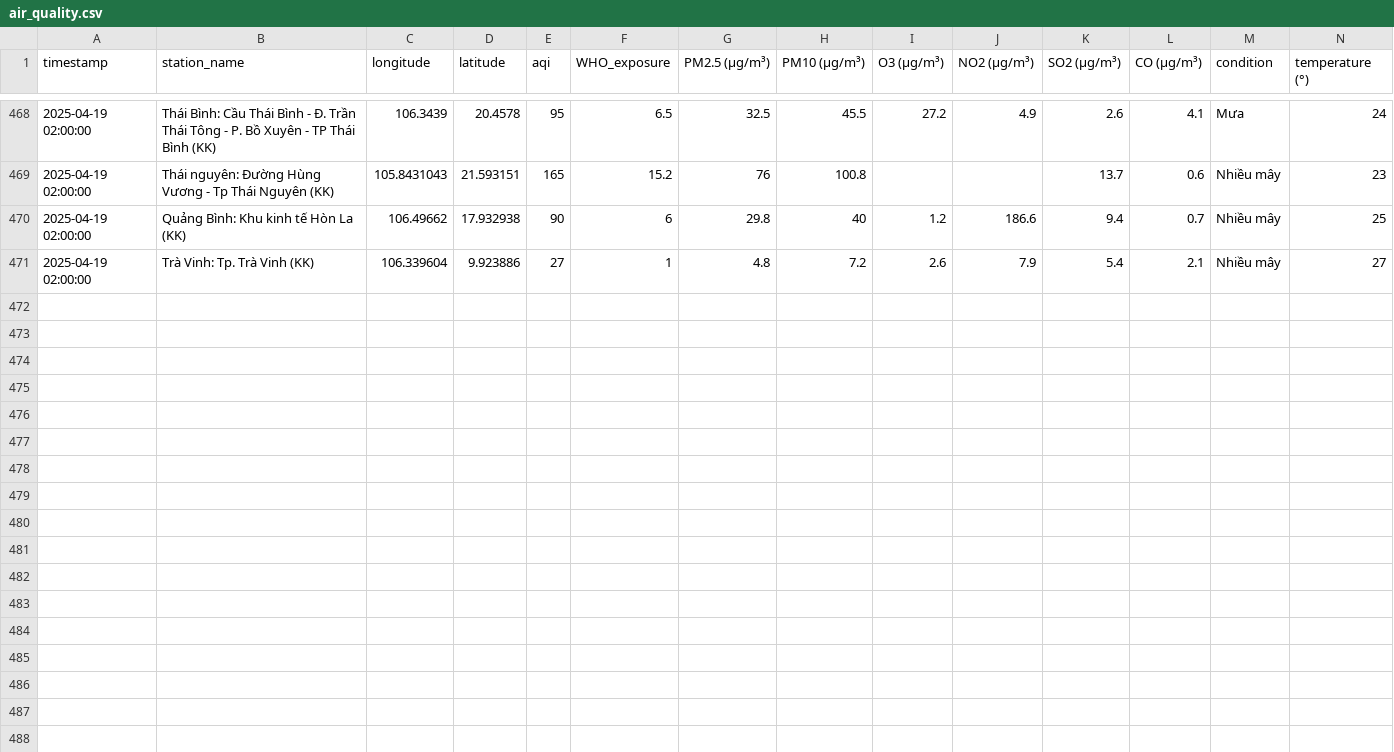
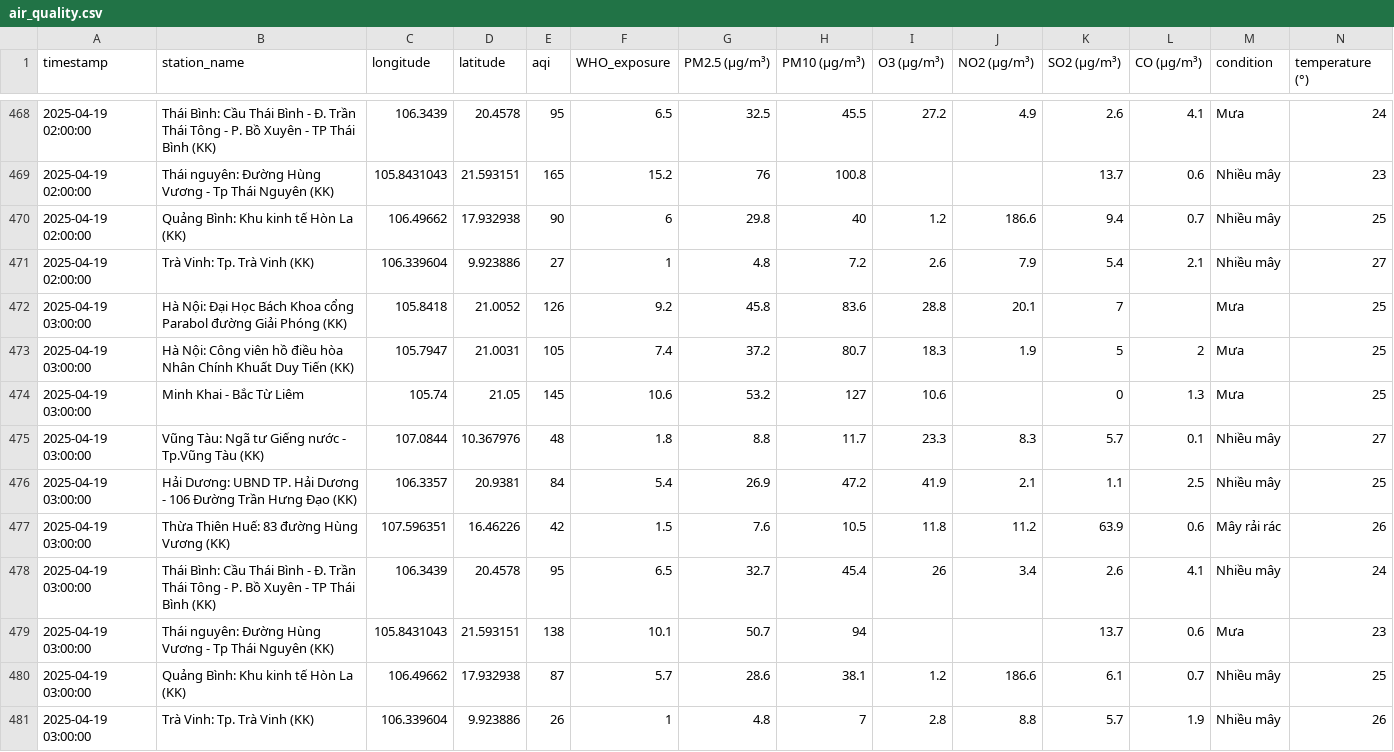
Before and after one commit to tyl1312/Air-Quality, a CSV file: air_quality.csv, drawn as a sheet; only a part is shown, gaps mark what is left out; rows hold the shown columns only; the diff names each change by its address in the sheet, - before the commit and + after, or states it on an @@ line.

```diff
--- a/air_quality.csv
+++ b/air_quality.csv
+row 472: 2025-04-19 03:00:00 | Hà Nội: Đại Học Bách Khoa cổng Parabol đường Giải Phóng (KK) | 105.8418 | 21.0052 | 126 | 9.2 | 45.8 | 83.6 | 28.8 | 20.1 | 7 |  | Mưa | 25
+row 473: 2025-04-19 03:00:00 | Hà Nội: Công viên hồ điều hòa Nhân Chính Khuất Duy Tiến (KK) | 105.7947 | 21.0031 | 105 | 7.4 | 37.2 | 80.7 | 18.3 | 1.9 | 5 | 2 | Mưa | 25
+row 474: 2025-04-19 03:00:00 | Minh Khai - Bắc Từ Liêm | 105.74 | 21.05 | 145 | 10.6 | 53.2 | 127 | 10.6 |  | 0 | 1.3 | Mưa | 25
+row 475: 2025-04-19 03:00:00 | Vũng Tàu: Ngã tư Giếng nước - Tp.Vũng Tàu (KK) | 107.0844 | 10.367976 | 48 | 1.8 | 8.8 | 11.7 | 23.3 | 8.3 | 5.7 | 0.1 | Nhiều mây | 27
+row 476: 2025-04-19 03:00:00 | Hải Dương: UBND TP. Hải Dương - 106 Đường Trần Hưng Đạo (KK) | 106.3357 | 20.9381 | 84 | 5.4 | 26.9 | 47.2 | 41.9 | 2.1 | 1.1 | 2.5 | Nhiều mây | 25
+row 477: 2025-04-19 03:00:00 | Thừa Thiên Huế: 83 đường Hùng Vương (KK) | 107.596351 | 16.46226 | 42 | 1.5 | 7.6 | 10.5 | 11.8 | 11.2 | 63.9 | 0.6 | Mây rải rác | 26
+row 478: 2025-04-19 03:00:00 | Thái Bình: Cầu Thái Bình - Đ. Trần Thái Tông - P. Bồ Xuyên - TP Thái Bình (KK) | 106.3439 | 20.4578 | 95 | 6.5 | 32.7 | 45.4 | 26 | 3.4 | 2.6 | 4.1 | Nhiều mây | 24
+row 479: 2025-04-19 03:00:00 | Thái nguyên: Đường Hùng Vương - Tp Thái Nguyên (KK) | 105.8431043 | 21.593151 | 138 | 10.1 | 50.7 | 94 |  |  | 13.7 | 0.6 | Mưa | 23
+row 480: 2025-04-19 03:00:00 | Quảng Bình: Khu kinh tế Hòn La (KK) | 106.49662 | 17.932938 | 87 | 5.7 | 28.6 | 38.1 | 1.2 | 186.6 | 6.1 | 0.7 | Nhiều mây | 25
+row 481: 2025-04-19 03:00:00 | Trà Vinh: Tp. Trà Vinh (KK) | 106.339604 | 9.923886 | 26 | 1 | 4.8 | 7 | 2.8 | 8.8 | 5.7 | 1.9 | Nhiều mây | 26
```
